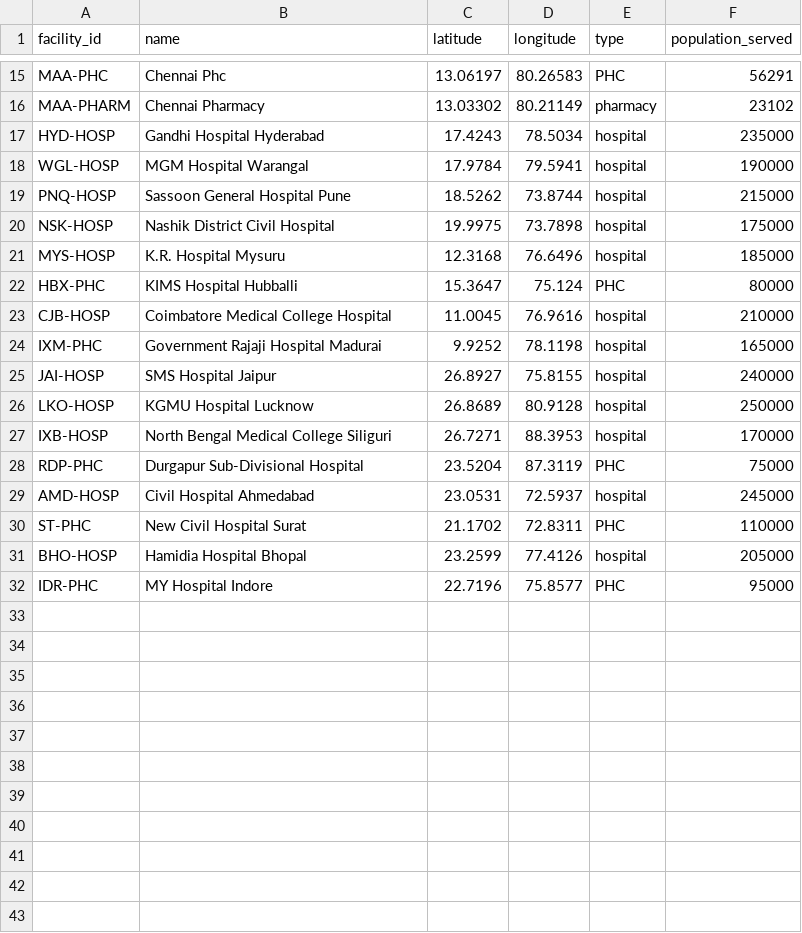
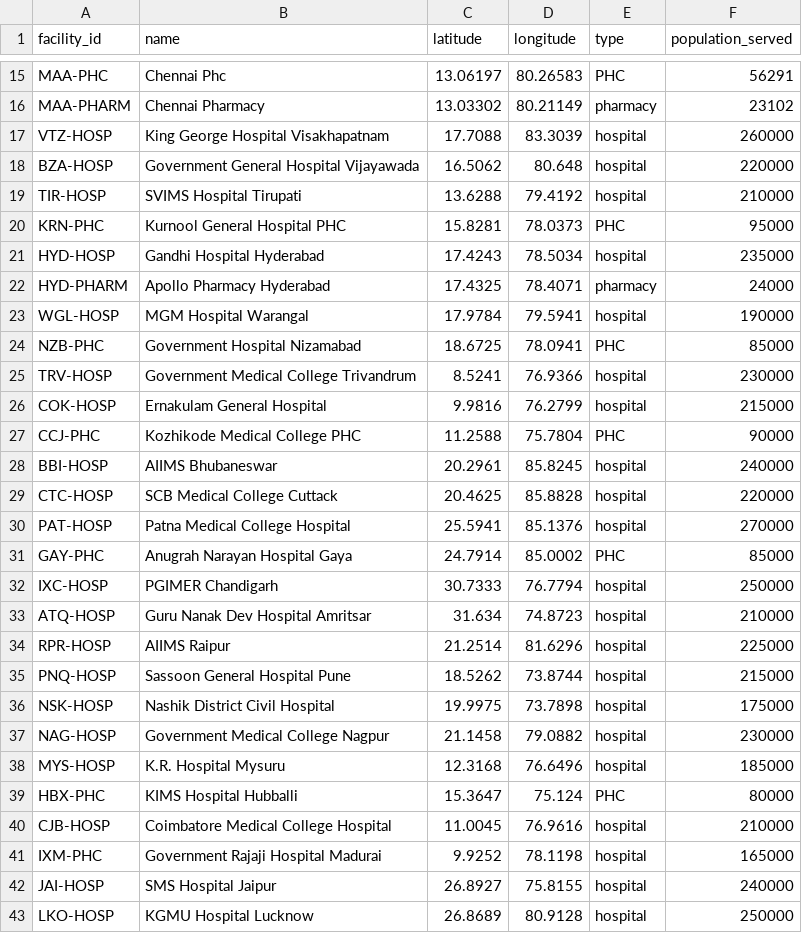
Before and after one commit to 4rch1t/ripple, a CSV file: data/facilities.csv, drawn as a sheet; only a part is shown, gaps mark what is left out; the shorter side is filled out with more unchanged rows; the diff names each change by its address in the sheet, - before the commit and + after, or states it on an @@ line.

```diff
--- a/data/facilities.csv
+++ b/data/facilities.csv
+row 17: VTZ-HOSP | King George Hospital Visakhapatnam | 17.7088 | 83.3039 | hospital | 260000
+row 18: BZA-HOSP | Government General Hospital Vijayawada | 16.5062 | 80.648 | hospital | 220000
+row 19: TIR-HOSP | SVIMS Hospital Tirupati | 13.6288 | 79.4192 | hospital | 210000
+row 20: KRN-PHC | Kurnool General Hospital PHC | 15.8281 | 78.0373 | PHC | 95000
+row 22: HYD-PHARM | Apollo Pharmacy Hyderabad | 17.4325 | 78.4071 | pharmacy | 24000
+row 24: NZB-PHC | Government Hospital Nizamabad | 18.6725 | 78.0941 | PHC | 85000
+row 25: TRV-HOSP | Government Medical College Trivandrum | 8.5241 | 76.9366 | hospital | 230000
+row 26: COK-HOSP | Ernakulam General Hospital | 9.9816 | 76.2799 | hospital | 215000
+row 27: CCJ-PHC | Kozhikode Medical College PHC | 11.2588 | 75.7804 | PHC | 90000
+row 28: BBI-HOSP | AIIMS Bhubaneswar | 20.2961 | 85.8245 | hospital | 240000
+row 29: CTC-HOSP | SCB Medical College Cuttack | 20.4625 | 85.8828 | hospital | 220000
+row 30: PAT-HOSP | Patna Medical College Hospital | 25.5941 | 85.1376 | hospital | 270000
+row 31: GAY-PHC | Anugrah Narayan Hospital Gaya | 24.7914 | 85.0002 | PHC | 85000
+row 32: IXC-HOSP | PGIMER Chandigarh | 30.7333 | 76.7794 | hospital | 250000
+row 33: ATQ-HOSP | Guru Nanak Dev Hospital Amritsar | 31.634 | 74.8723 | hospital | 210000
+row 34: RPR-HOSP | AIIMS Raipur | 21.2514 | 81.6296 | hospital | 225000
+row 37: NAG-HOSP | Government Medical College Nagpur | 21.1458 | 79.0882 | hospital | 230000
```
Also changed, not shown: data/facilities_internal.csv, 3 other files.
